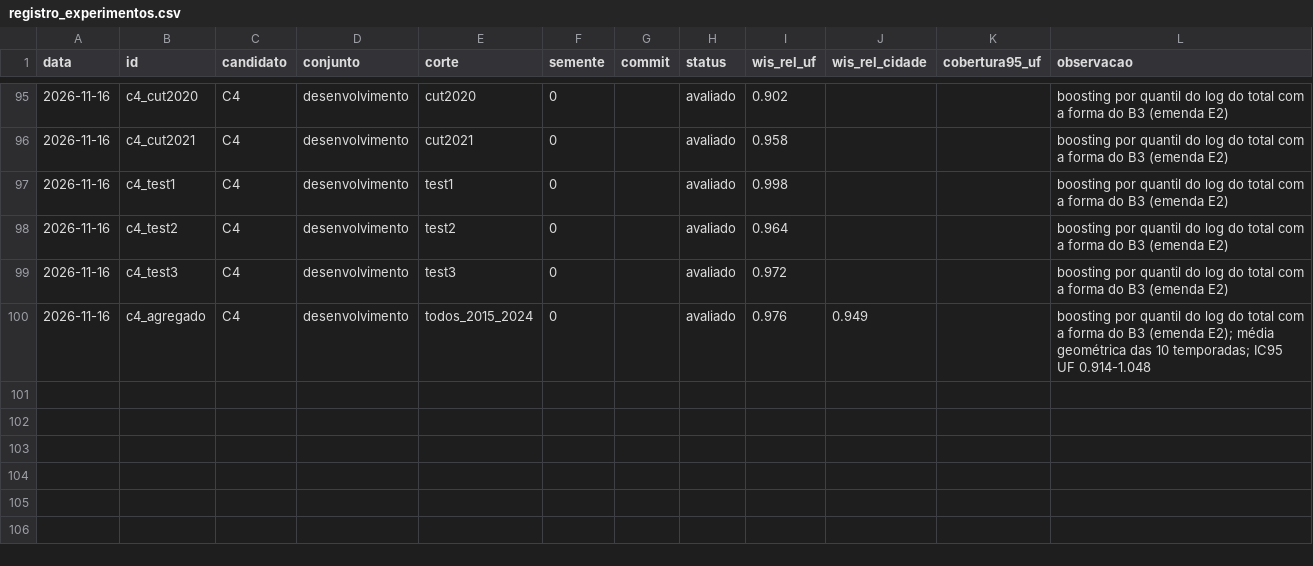
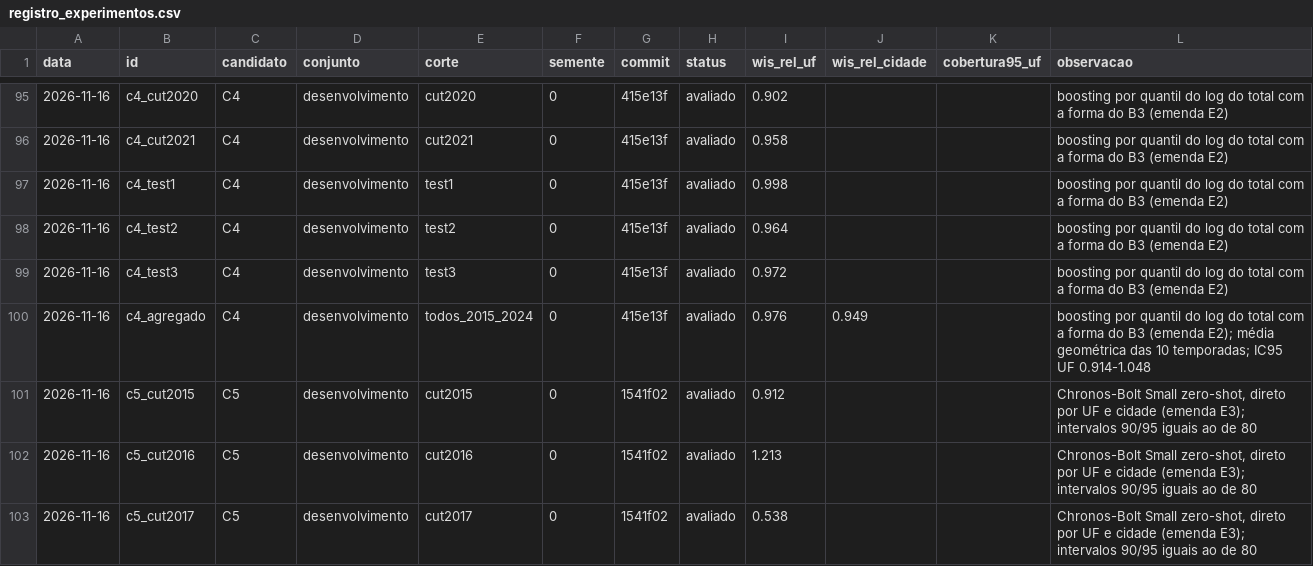
Before and after one commit to ZuilhoSe/3rd_imdc_fgv_pattern-blue, a CSV file: reports/registro_experimentos.csv, drawn as a sheet; only a part is shown, gaps mark what is left out; the diff covers the shown part only.

```diff
--- a/reports/registro_experimentos.csv
+++ b/reports/registro_experimentos.csv
@@ -95,6 +95,9 @@ data,id,candidato,conjunto,corte,semente,commit,status,wis_rel_uf,wis_rel_cidade
-2026-11-16,c4_cut2020,C4,desenvolvimento,cut2020,0,,avaliado,0.902,,,boosting por quantil do log do total com a forma do B3 (emenda E2)
-2026-11-16,c4_cut2021,C4,desenvolvimento,cut2021,0,,avaliado,0.958,,,boosting por quantil do log do total com a forma do B3 (emenda E2)
-2026-11-16,c4_test1,C4,desenvolvimento,test1,0,,avaliado,0.998,,,boosting por quantil do log do total com a forma do B3 (emenda E2)
-2026-11-16,c4_test2,C4,desenvolvimento,test2,0,,avaliado,0.964,,,boosting por quantil do log do total com a forma do B3 (emenda E2)
-2026-11-16,c4_test3,C4,desenvolvimento,test3,0,,avaliado,0.972,,,boosting por quantil do log do total com a forma do B3 (emenda E2)
-2026-11-16,c4_agregado,C4,desenvolvimento,todos_2015_2024,0,,avaliado,0.976,0.949,,boosting por quantil do log do total com a forma do B3 (emenda E2); média geométrica das 10 temporadas; IC95 UF 0.914-1.048
+2026-11-16,c4_cut2020,C4,desenvolvimento,cut2020,0,415e13f,avaliado,0.902,,,boosting por quantil do log do total com a forma do B3 (emenda E2)
+2026-11-16,c4_cut2021,C4,desenvolvimento,cut2021,0,415e13f,avaliado,0.958,,,boosting por quantil do log do total com a forma do B3 (emenda E2)
+2026-11-16,c4_test1,C4,desenvolvimento,test1,0,415e13f,avaliado,0.998,,,boosting por quantil do log do total com a forma do B3 (emenda E2)
+2026-11-16,c4_test2,C4,desenvolvimento,test2,0,415e13f,avaliado,0.964,,,boosting por quantil do log do total com a forma do B3 (emenda E2)
+2026-11-16,c4_test3,C4,desenvolvimento,test3,0,415e13f,avaliado,0.972,,,boosting por quantil do log do total com a forma do B3 (emenda E2)
+2026-11-16,c4_agregado,C4,desenvolvimento,todos_2015_2024,0,415e13f,avaliado,0.976,0.949,,boosting por quantil do log do total com a forma do B3 (emenda E2); média geométrica das 10 temporadas; IC95 UF 0.914-1.048
+2026-11-16,c5_cut2015,C5,desenvolvimento,cut2015,0,1541f02,avaliado,0.912,,,"Chronos-Bolt Small zero-shot, direto por UF e cidade (emenda E3); intervalos 90/95 iguais ao de 80"
+2026-11-16,c5_cut2016,C5,desenvolvimento,cut2016,0,1541f02,avaliado,1.213,,,"Chronos-Bolt Small zero-shot, direto por UF e cidade (emenda E3); intervalos 90/95 iguais ao de 80"
+2026-11-16,c5_cut2017,C5,desenvolvimento,cut2017,0,1541f02,avaliado,0.538,,,"Chronos-Bolt Small zero-shot, direto por UF e cidade (emenda E3); intervalos 90/95 iguais ao de 80"
```
Also changed, not shown: 8 added rows and 27 edited cells elsewhere in this file, reports/v3/intervals_by_validation_city.csv, reports/v3/intervals_by_validation_state.csv, 8 other files.
